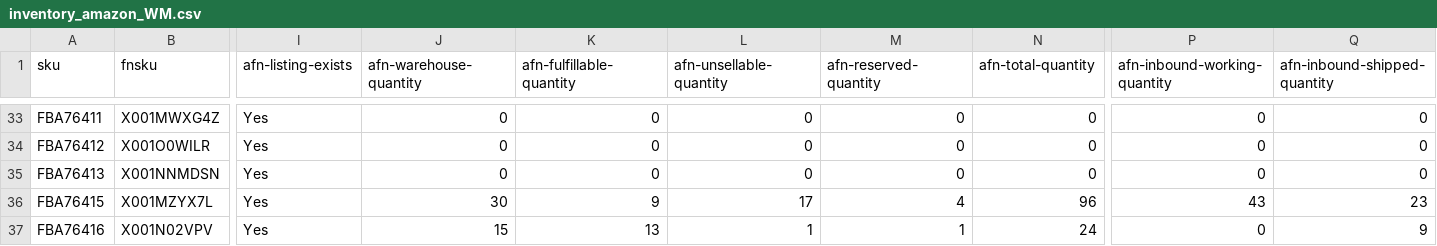
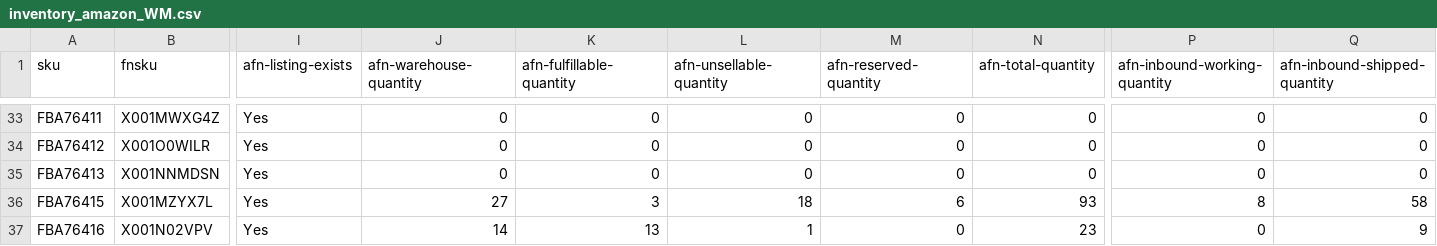
Before and after one commit to nitesh-lang/am-replenishment, a CSV file: data/input/inventory_amazon_WM.csv, drawn as a sheet; only a part is shown, gaps mark what is left out; the diff covers the shown part only; the diff names each change by its address in the sheet, - before the commit and + after, or states it on an @@ line.

```diff
--- a/data/input/inventory_amazon_WM.csv
+++ b/data/input/inventory_amazon_WM.csv
-J36 (afn-warehouse-quantity): 30
+J36 (afn-warehouse-quantity): 27
-K36 (afn-fulfillable-quantity): 9
+K36 (afn-fulfillable-quantity): 3
-L36 (afn-unsellable-quantity): 17
+L36 (afn-unsellable-quantity): 18
-M36 (afn-reserved-quantity): 4
+M36 (afn-reserved-quantity): 6
-N36 (afn-total-quantity): 96
+N36 (afn-total-quantity): 93
-P36 (afn-inbound-working-quantity): 43
+P36 (afn-inbound-working-quantity): 8
-Q36 (afn-inbound-shipped-quantity): 23
+Q36 (afn-inbound-shipped-quantity): 58
-J37 (afn-warehouse-quantity): 15
+J37 (afn-warehouse-quantity): 14
-M37 (afn-reserved-quantity): 1
+M37 (afn-reserved-quantity): 0
-N37 (afn-total-quantity): 24
+N37 (afn-total-quantity): 23
```
Also changed, not shown: 15 edited cells elsewhere in this file, data/input/inbound_shipments_audio_array.csv, data/input/inbound_shipments_wm.csv, 3 other files.
